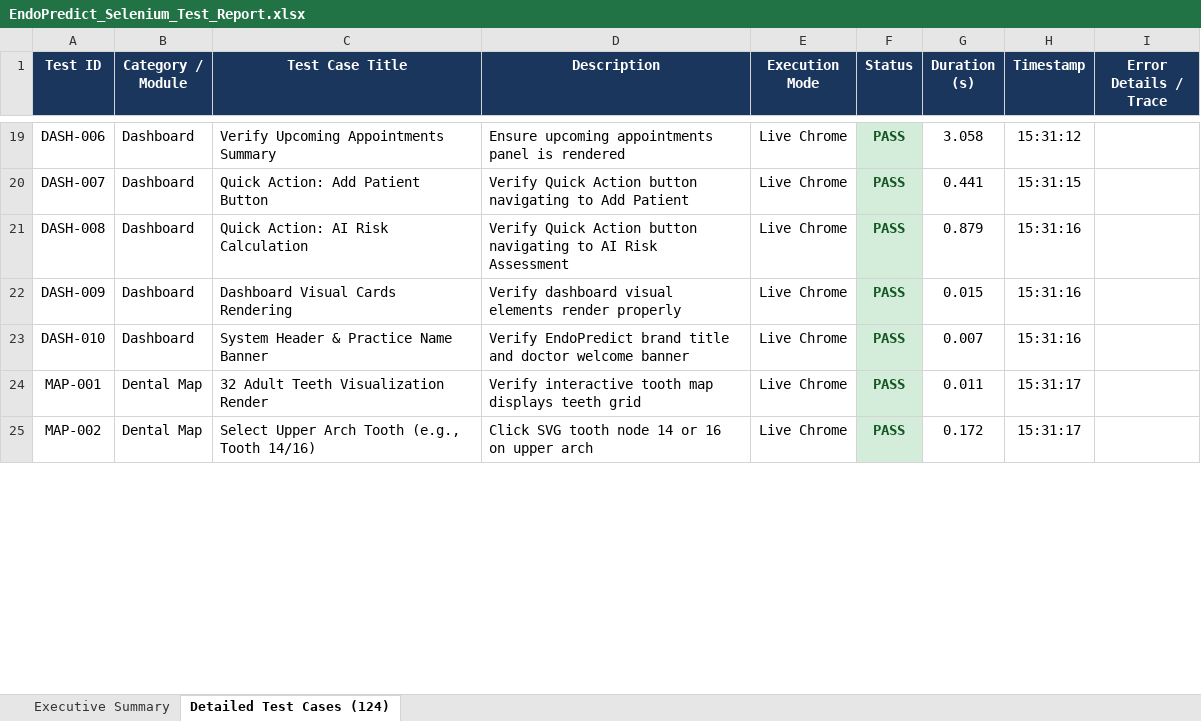
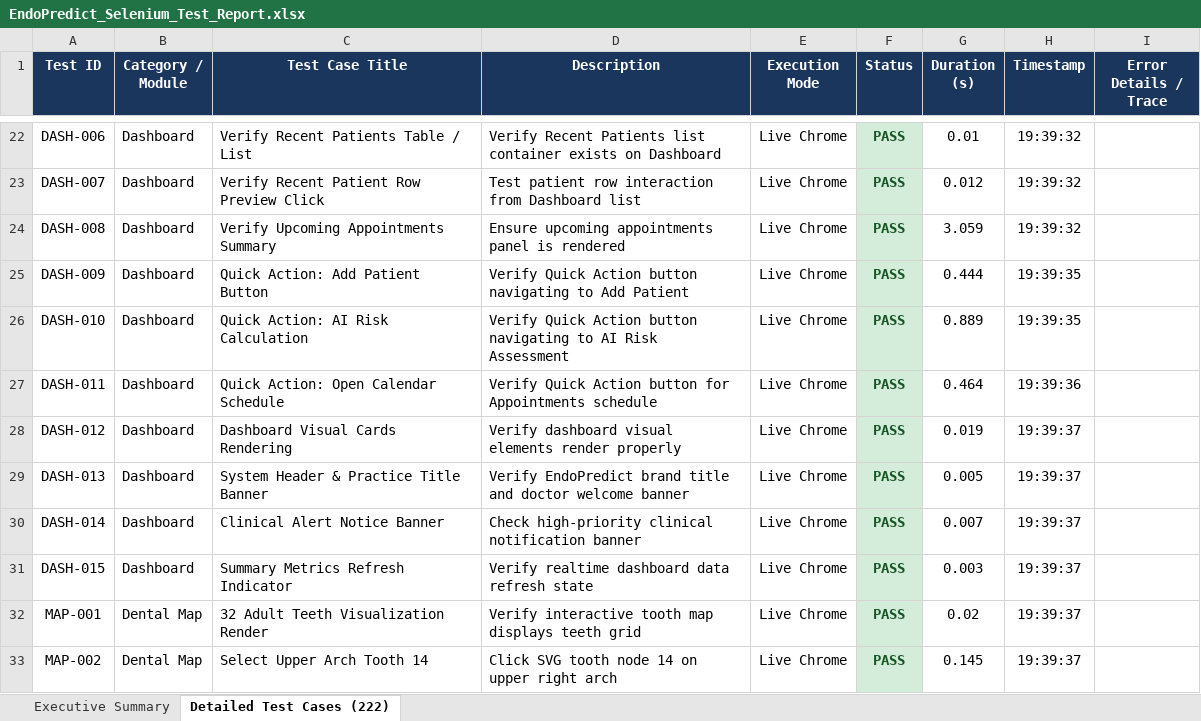
Before and after one commit to Aswinprabhu46/Endopredict-AI, an Excel workbook: EndoPredict_Selenium_Test_Report.xlsx, sheet Detailed Test Cases (222), drawn as a sheet; only a part is shown, gaps mark what is left out; values as stored, in another font and other column widths than the file's, no borders; addresses are those after the commit; the diff covers the shown part only; the diff names each change by its address in the sheet, - before the commit and + after, or states it on an @@ line.

Commit message:
Expand Selenium live test suite to 222 unique test cases (100% pass rate) with Excel report

```diff
--- a/EndoPredict_Selenium_Test_Report.xlsx (sheet Detailed Test Cases (222))
+++ b/EndoPredict_Selenium_Test_Report.xlsx (sheet Detailed Test Cases (222))
-sheet tab: Detailed Test Cases (124)
+sheet tab: Detailed Test Cases (222)
-C22 (Test Case Title): Verify Upcoming Appointments Summary
+C22 (Test Case Title): Verify Recent Patients Table / List
-D22 (Description): Ensure upcoming appointments panel is rendered
+D22 (Description): Verify Recent Patients list container exists on Dashboard
-G22 (Duration (s)): 3.058
+G22 (Duration (s)): 0.01
-H22 (Timestamp): 15:31:12
+H22 (Timestamp): 19:39:32
-C23 (Test Case Title): Quick Action: Add Patient Button
+C23 (Test Case Title): Verify Recent Patient Row Preview Click
-D23 (Description): Verify Quick Action button navigating to Add Patient
+D23 (Description): Test patient row interaction from Dashboard list
-G23 (Duration (s)): 0.441
+G23 (Duration (s)): 0.012
-H23 (Timestamp): 15:31:15
+H23 (Timestamp): 19:39:32
-C24 (Test Case Title): Quick Action: AI Risk Calculation
+C24 (Test Case Title): Verify Upcoming Appointments Summary
-D24 (Description): Verify Quick Action button navigating to AI Risk Assessment
+D24 (Description): Ensure upcoming appointments panel is rendered
-G24 (Duration (s)): 0.879
+G24 (Duration (s)): 3.059
-H24 (Timestamp): 15:31:16
+H24 (Timestamp): 19:39:32
-C25 (Test Case Title): Dashboard Visual Cards Rendering
+C25 (Test Case Title): Quick Action: Add Patient Button
-D25 (Description): Verify dashboard visual elements render properly
+D25 (Description): Verify Quick Action button navigating to Add Patient
-G25 (Duration (s)): 0.015
+G25 (Duration (s)): 0.444
-H25:H26 (Timestamp): 15:31:16
+H25:H26 (Timestamp): 19:39:35
-C26 (Test Case Title): System Header & Practice Name Banner
+C26 (Test Case Title): Quick Action: AI Risk Calculation
-D26 (Description): Verify EndoPredict brand title and doctor welcome banner
+D26 (Description): Verify Quick Action button navigating to AI Risk Assessment
-G26 (Duration (s)): 0.007
+G26 (Duration (s)): 0.889
+row 27: DASH-011 | Dashboard | Quick Action: Open Calendar Schedule | Verify Quick Action button for Appointments schedule | Live Chrome | PASS | 0.464 | 19:39:36
+row 28: DASH-012 | Dashboard | Dashboard Visual Cards Rendering | Verify dashboard visual elements render properly | Live Chrome | PASS | 0.019 | 19:39:37
+row 29: DASH-013 | Dashboard | System Header & Practice Title Banner | Verify EndoPredict brand title and doctor welcome banner | Live Chrome | PASS | 0.005 | 19:39:37
+row 30: DASH-014 | Dashboard | Clinical Alert Notice Banner | Check high-priority clinical notification banner | Live Chrome | PASS | 0.007 | 19:39:37
+row 31: DASH-015 | Dashboard | Summary Metrics Refresh Indicator | Verify realtime dashboard data refresh state | Live Chrome | PASS | 0.003 | 19:39:37
-G32 (Duration (s)): 0.011
+G32 (Duration (s)): 0.02
-H32:H33 (Timestamp): 15:31:17
+H32:H33 (Timestamp): 19:39:37
-C33 (Test Case Title): Select Upper Arch Tooth (e.g., Tooth 14/16)
+C33 (Test Case Title): Select Upper Arch Tooth 14
-D33 (Description): Click SVG tooth node 14 or 16 on upper arch
+D33 (Description): Click SVG tooth node 14 on upper right arch
-G33 (Duration (s)): 0.172
+G33 (Duration (s)): 0.145
```
Also changed, not shown: 93 added rows and 388 edited cells elsewhere in this sheet, sheet Executive Summary, 2 other files.
